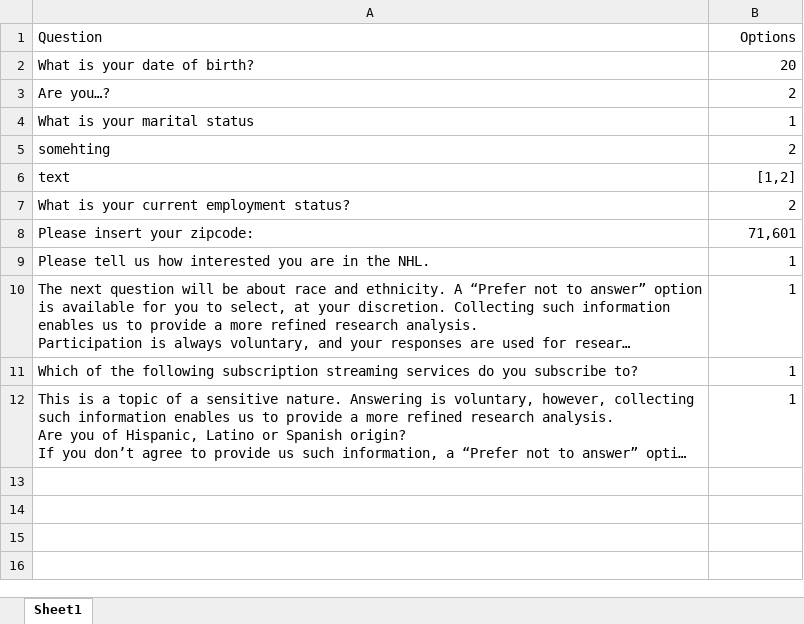
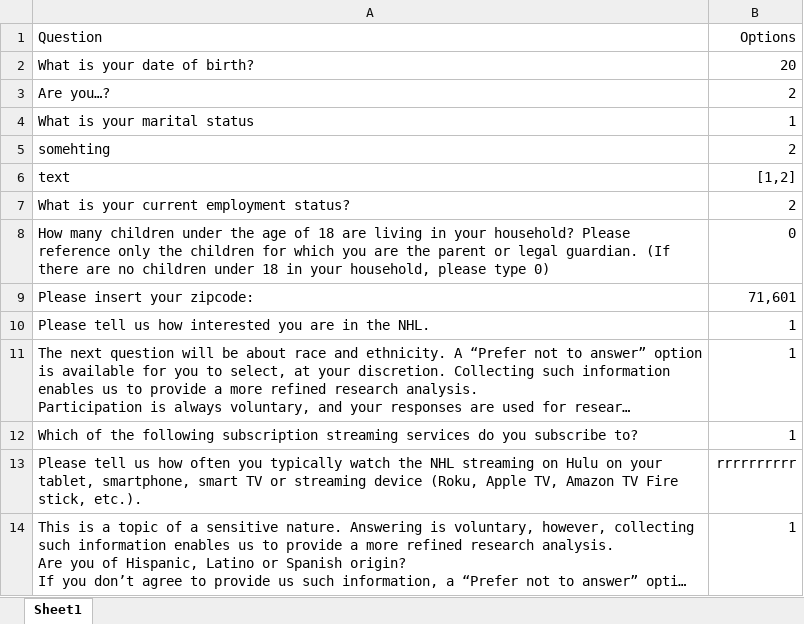
Before and after one commit to mr-internetix/link-automator, an Excel workbook: excel_config.xlsx, sheet Sheet1, drawn as a sheet; long unchanged cells end in …; values as stored, in another font and other column widths than the file's, no borders; the diff names each change by its address in the sheet, - before the commit and + after, or states it on an @@ line.

```diff
--- a/excel_config.xlsx (sheet Sheet1)
+++ b/excel_config.xlsx (sheet Sheet1)
+row 8: How many children under the age of 18 are living in your household? Please reference only the children for which you are the parent or legal guardian. (If there are no children under 18 in your household, please type 0) | 0
+row 13: Please tell us how often you typically watch the NHL streaming on Hulu on your tablet, smartphone, smart TV or streaming device (Roku, Apple TV, Amazon TV Fire stick, etc.). | rrrrrrrrrr
```
Also changed, not shown: 6 other files.
